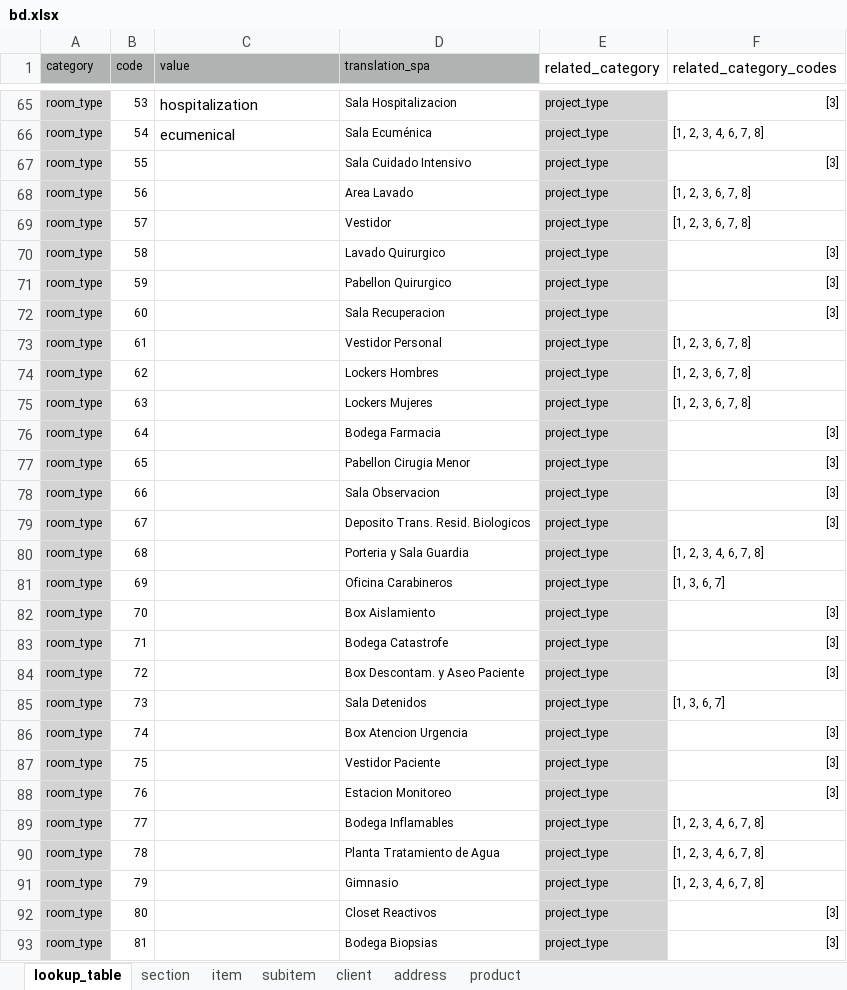
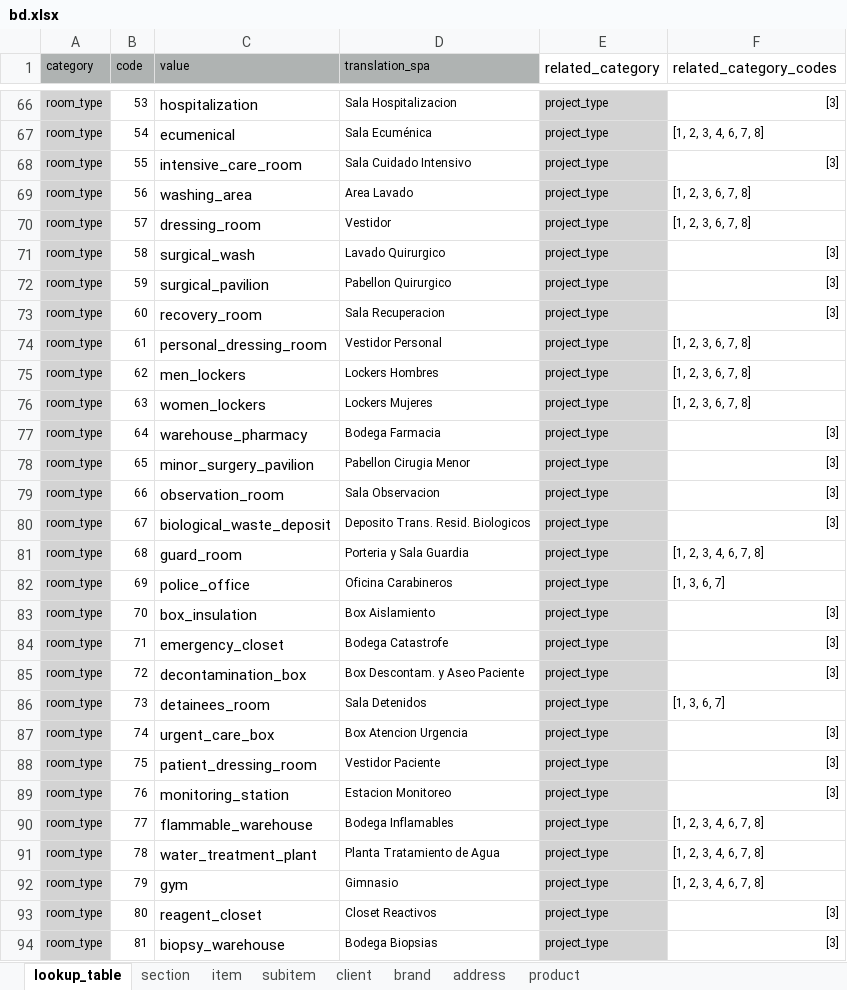
Before and after one commit to Sophia-Sergio/spec-atelier, an Excel workbook: lib/data/bd.xlsx, sheet lookup_table, drawn as a sheet; only a part is shown, gaps mark what is left out; values as stored, in another font and other column widths than the file's, no borders; charts and pictures not drawn; addresses are those after the commit; the diff covers the shown part only; the diff names each change by its address in the sheet, - before the commit and + after, or states it on an @@ line.

```diff
--- a/lib/data/bd.xlsx (sheet lookup_table)
+++ b/lib/data/bd.xlsx (sheet lookup_table)
+sheet tab: brand
-C68 (value): (empty)
+C68 (value): intensive_care_room
-C69 (value): (empty)
+C69 (value): washing_area
-C70 (value): (empty)
+C70 (value): dressing_room
-C71 (value): (empty)
+C71 (value): surgical_wash
-C72 (value): (empty)
+C72 (value): surgical_pavilion
-C73 (value): (empty)
+C73 (value): recovery_room
-C74 (value): (empty)
+C74 (value): personal_dressing_room
-C75 (value): (empty)
+C75 (value): men_lockers
-C76 (value): (empty)
+C76 (value): women_lockers
-C77 (value): (empty)
+C77 (value): warehouse_pharmacy
-C78 (value): (empty)
+C78 (value): minor_surgery_pavilion
-C79 (value): (empty)
+C79 (value): observation_room
-C80 (value): (empty)
+C80 (value): biological_waste_deposit
-C81 (value): (empty)
+C81 (value): guard_room
-C82 (value): (empty)
+C82 (value): police_office
-C83 (value): (empty)
+C83 (value): box_insulation
-C84 (value): (empty)
+C84 (value): emergency_closet
-C85 (value): (empty)
+C85 (value): decontamination_box
-C86 (value): (empty)
+C86 (value): detainees_room
-C87 (value): (empty)
+C87 (value): urgent_care_box
-C88 (value): (empty)
+C88 (value): patient_dressing_room
-C89 (value): (empty)
+C89 (value): monitoring_station
-C90 (value): (empty)
+C90 (value): flammable_warehouse
-C91 (value): (empty)
+C91 (value): water_treatment_plant
-C92 (value): (empty)
+C92 (value): gym
-C93 (value): (empty)
+C93 (value): reagent_closet
-C94 (value): (empty)
+C94 (value): biopsy_warehouse
```
Also changed, not shown: 1 added row and 96 edited cells elsewhere in this sheet, sheet product, sheet client, sheet section, sheet item, sheet subitem, sheet address, charts or pictures, 23 other files.
